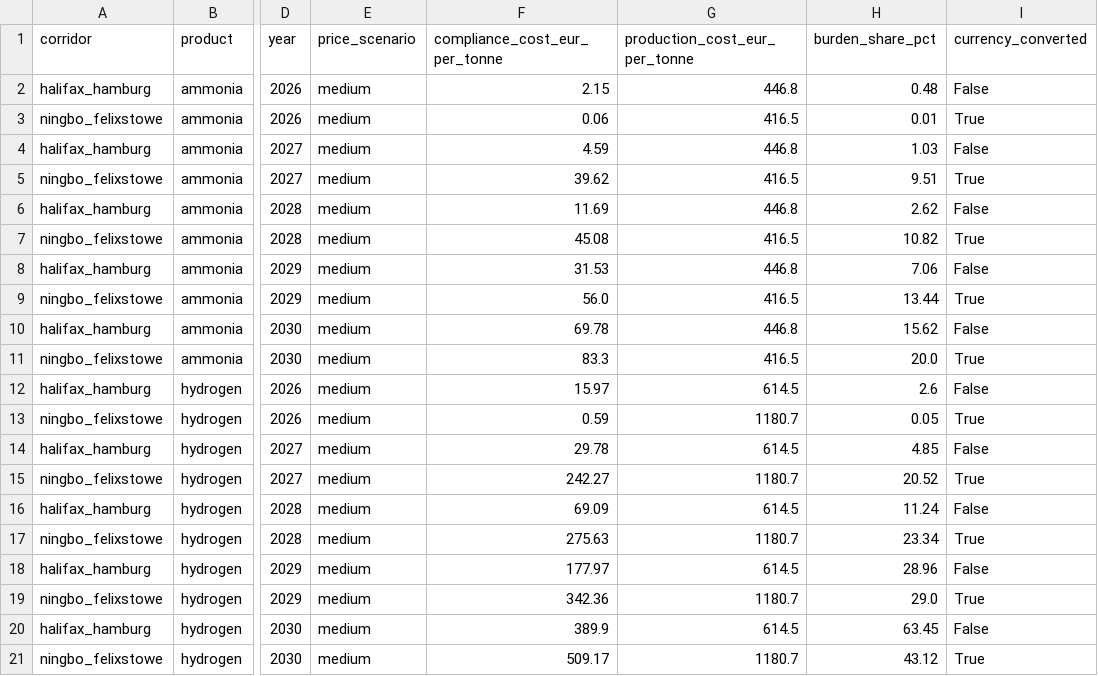
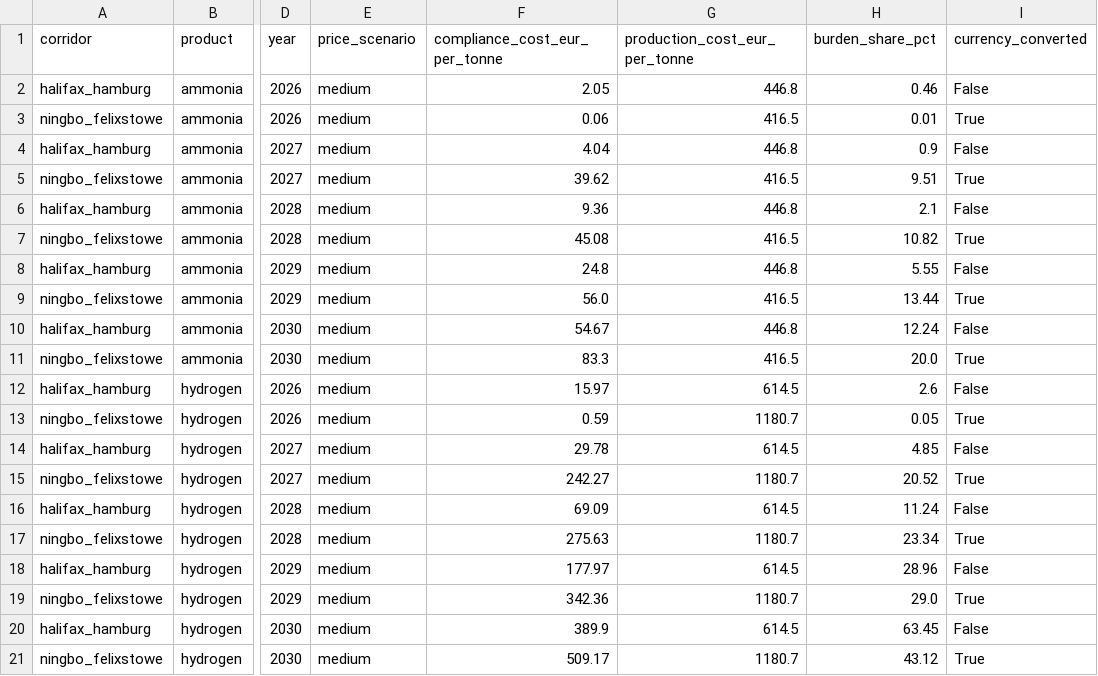
Before and after one commit to Samir-Abuisneneh/cbam-dashboard, a CSV file: cbam_model/outputs/competitiveness_burden.csv, drawn as a sheet; only a part is shown, gaps mark what is left out; the diff names each change by its address in the sheet, - before the commit and + after, or states it on an @@ line.

```diff
--- a/cbam_model/outputs/competitiveness_burden.csv
+++ b/cbam_model/outputs/competitiveness_burden.csv
-F2 (compliance_cost_eur_per_tonne): 2.15
+F2 (compliance_cost_eur_per_tonne): 2.05
-H2 (burden_share_pct): 0.48
+H2 (burden_share_pct): 0.46
-F4 (compliance_cost_eur_per_tonne): 4.59
+F4 (compliance_cost_eur_per_tonne): 4.04
-H4 (burden_share_pct): 1.03
+H4 (burden_share_pct): 0.9
-F6 (compliance_cost_eur_per_tonne): 11.69
+F6 (compliance_cost_eur_per_tonne): 9.36
-H6 (burden_share_pct): 2.62
+H6 (burden_share_pct): 2.1
-F8 (compliance_cost_eur_per_tonne): 31.53
+F8 (compliance_cost_eur_per_tonne): 24.8
-H8 (burden_share_pct): 7.06
+H8 (burden_share_pct): 5.55
-F10 (compliance_cost_eur_per_tonne): 69.78
+F10 (compliance_cost_eur_per_tonne): 54.67
-H10 (burden_share_pct): 15.62
+H10 (burden_share_pct): 12.24
```
Also changed, not shown: cbam_model/outputs/cbam_cost_per_tonne.csv, cbam_model/outputs/cbam_mechanism_comparison.csv, 30 other files.
